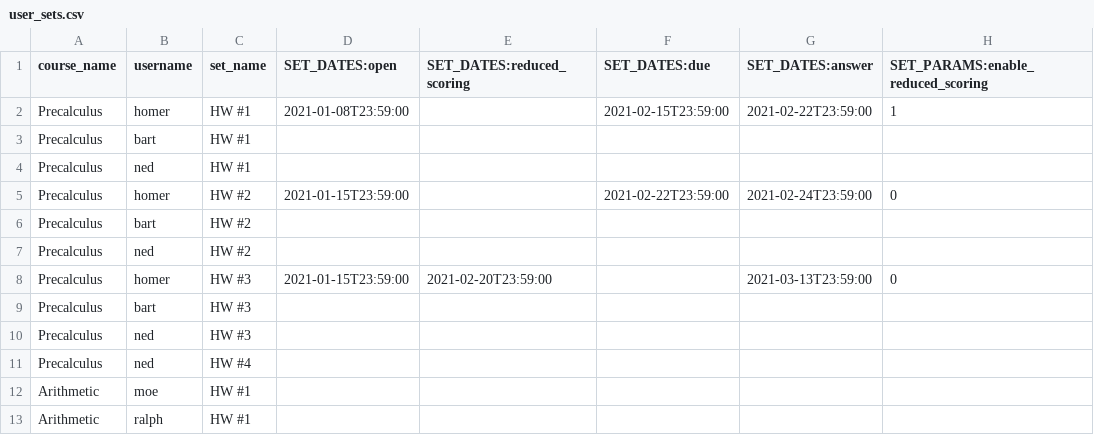
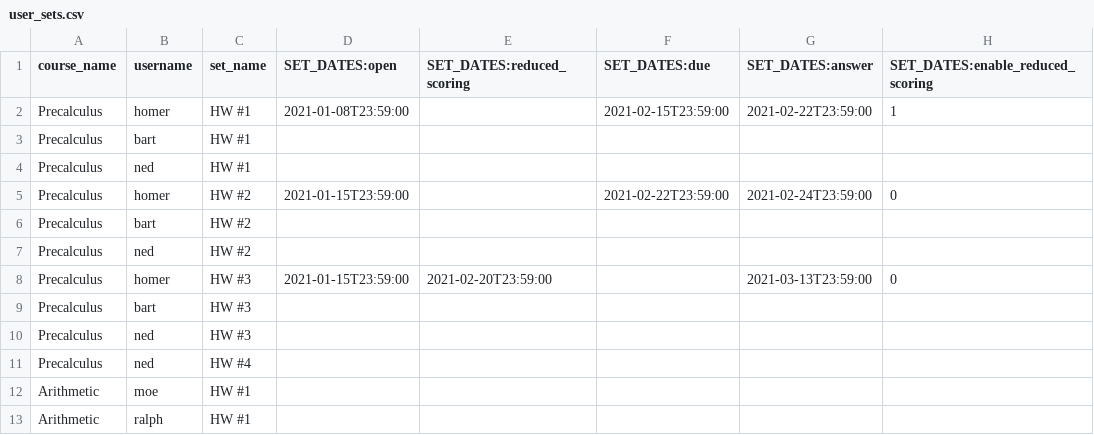
Before and after one commit to openwebwork/webwork3, a CSV file: t/db/sample_data/user_sets.csv, drawn as a sheet.

```diff
--- a/t/db/sample_data/user_sets.csv
+++ b/t/db/sample_data/user_sets.csv
@@ -1,2 +1,2 @@
-course_name,username,set_name,SET_DATES:open,SET_DATES:reduced_scoring,SET_DATES:due,SET_DATES:answer,SET_PARAMS:enable_reduced_scoring
+course_name,username,set_name,SET_DATES:open,SET_DATES:reduced_scoring,SET_DATES:due,SET_DATES:answer,SET_DATES:enable_reduced_scoring
 Precalculus,homer,"HW #1",2021-01-08T23:59:00,,2021-02-15T23:59:00,2021-02-22T23:59:00,1
```
Also changed, not shown: t/db/sample_data/hw_sets.csv, 19 other files.
